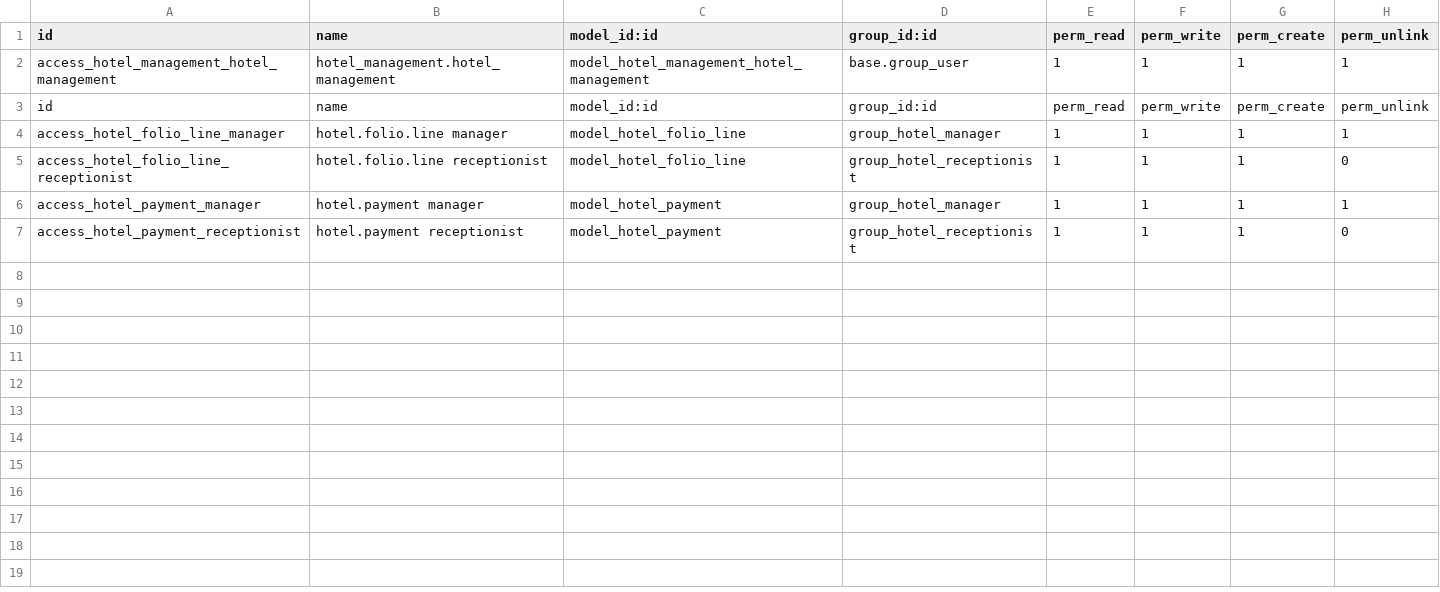
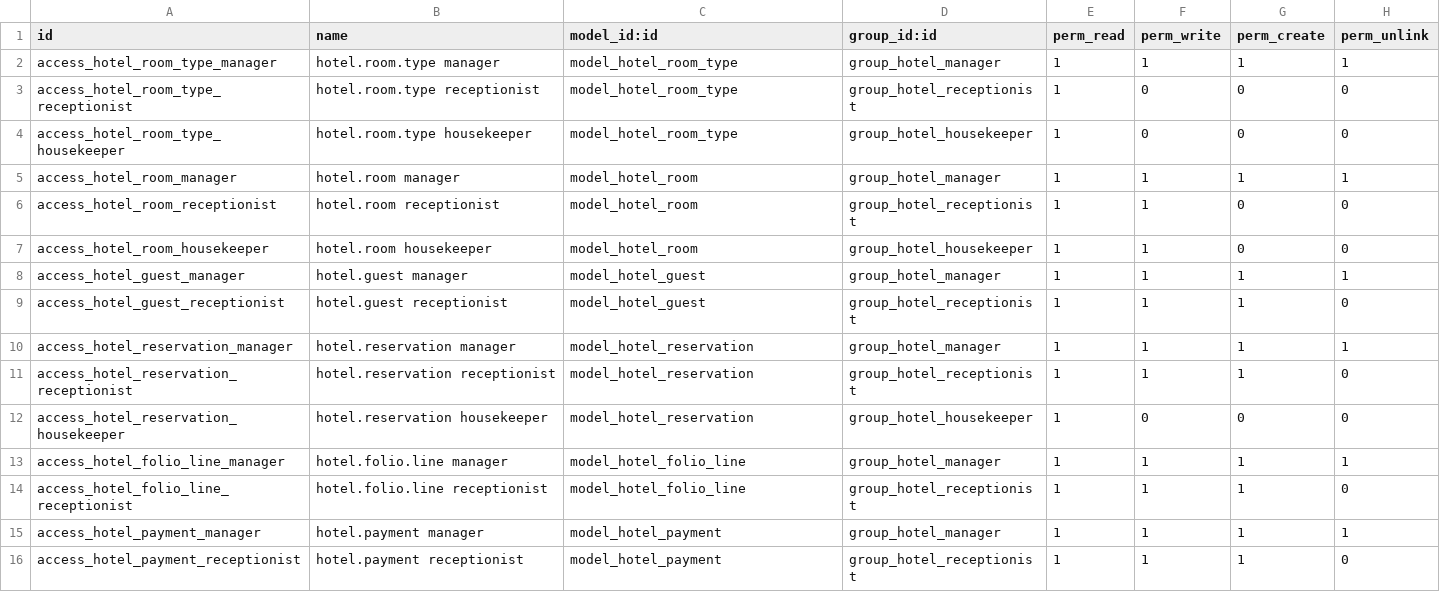
Before and after one commit to codebyhussein/hotel_management, a CSV file: security/ir.model.access.csv, drawn as a sheet.

Commit message:
Create reservation cycle

```diff
--- a/security/ir.model.access.csv
+++ b/security/ir.model.access.csv
@@ -1,4 +1,13 @@
 id,name,model_id:id,group_id:id,perm_read,perm_write,perm_create,perm_unlink
-access_hotel_management_hotel_management,hotel_management.hotel_management,model_hotel_management_hotel_management,base.group_user,1,1,1,1
-id,name,model_id:id,group_id:id,perm_read,perm_write,perm_create,perm_unlink
+access_hotel_room_type_manager,hotel.room.type manager,model_hotel_room_type,group_hotel_manager,1,1,1,1
+access_hotel_room_type_receptionist,hotel.room.type receptionist,model_hotel_room_type,group_hotel_receptionist,1,0,0,0
+access_hotel_room_type_housekeeper,hotel.room.type housekeeper,model_hotel_room_type,group_hotel_housekeeper,1,0,0,0
+access_hotel_room_manager,hotel.room manager,model_hotel_room,group_hotel_manager,1,1,1,1
+access_hotel_room_receptionist,hotel.room receptionist,model_hotel_room,group_hotel_receptionist,1,1,0,0
+access_hotel_room_housekeeper,hotel.room housekeeper,model_hotel_room,group_hotel_housekeeper,1,1,0,0
+access_hotel_guest_manager,hotel.guest manager,model_hotel_guest,group_hotel_manager,1,1,1,1
+access_hotel_guest_receptionist,hotel.guest receptionist,model_hotel_guest,group_hotel_receptionist,1,1,1,0
+access_hotel_reservation_manager,hotel.reservation manager,model_hotel_reservation,group_hotel_manager,1,1,1,1
+access_hotel_reservation_receptionist,hotel.reservation receptionist,model_hotel_reservation,group_hotel_receptionist,1,1,1,0
+access_hotel_reservation_housekeeper,hotel.reservation housekeeper,model_hotel_reservation,group_hotel_housekeeper,1,0,0,0
 access_hotel_folio_line_manager,hotel.folio.line manager,model_hotel_folio_line,group_hotel_manager,1,1,1,1
```
Also changed, not shown: 16 other files.
